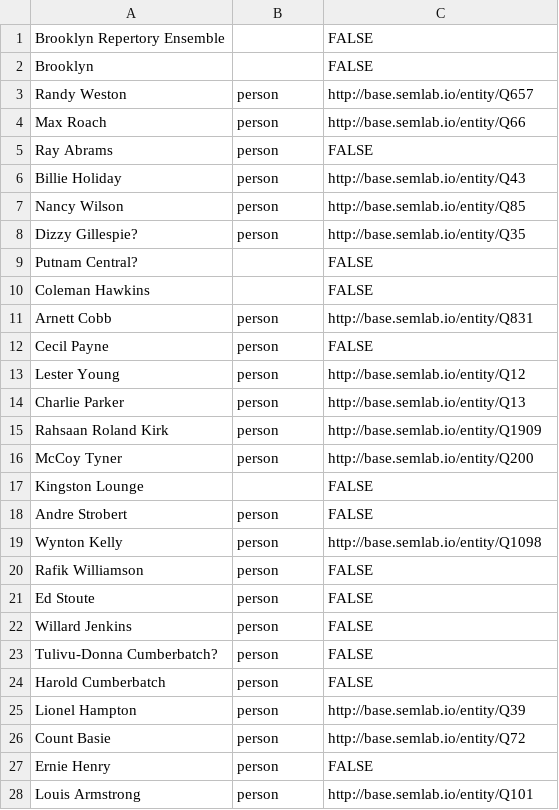
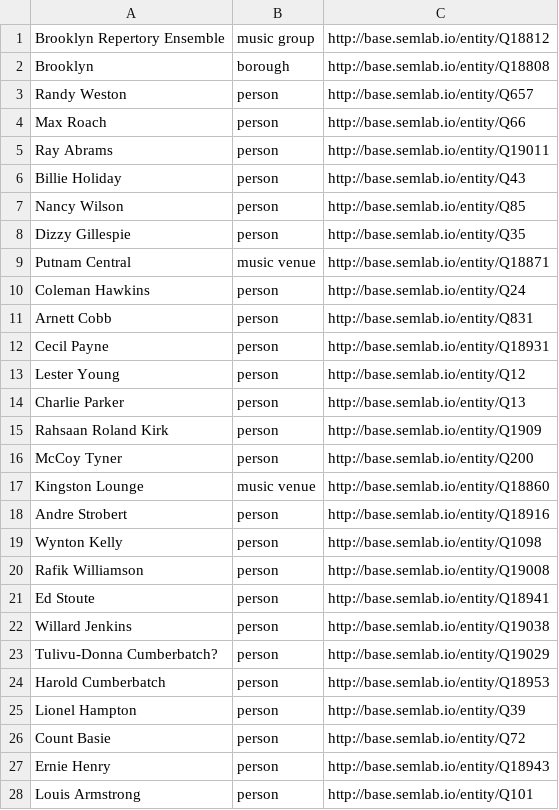
Before and after one commit to weeksvilleheritagecenter/linking-lost-jazz-shrines, a CSV file: data/selavy_exports/2010.05.10_selavy_export.csv, drawn as a sheet; only a part is shown; the diff covers the shown part only.

Commit message:
Update 2010.05.10_selavy_export.csv

```diff
--- a/data/selavy_exports/2010.05.10_selavy_export.csv
+++ b/data/selavy_exports/2010.05.10_selavy_export.csv
@@ -1,13 +1,13 @@
-Brooklyn Repertory Ensemble,,FALSE
-Brooklyn,,FALSE
+Brooklyn Repertory Ensemble,music group,http://base.semlab.io/entity/Q18812
+Brooklyn,borough,http://base.semlab.io/entity/Q18808
 Randy Weston,person,http://base.semlab.io/entity/Q657
 Max Roach,person,http://base.semlab.io/entity/Q66
-Ray Abrams,person,FALSE
+Ray Abrams,person,http://base.semlab.io/entity/Q19011
 Billie Holiday,person,http://base.semlab.io/entity/Q43
 Nancy Wilson,person,http://base.semlab.io/entity/Q85
-Dizzy Gillespie?,person,http://base.semlab.io/entity/Q35
-Putnam Central?,,FALSE
-Coleman Hawkins,,FALSE
+Dizzy Gillespie,person,http://base.semlab.io/entity/Q35
+Putnam Central,music venue,http://base.semlab.io/entity/Q18871
+Coleman Hawkins,person,http://base.semlab.io/entity/Q24
 Arnett Cobb,person,http://base.semlab.io/entity/Q831
-Cecil Payne,person,FALSE
+Cecil Payne,person,http://base.semlab.io/entity/Q18931
 Lester Young,person,http://base.semlab.io/entity/Q12
@@ -16,13 +16,13 @@ Rahsaan Roland Kirk,person,http://base.semlab.io/entity/Q1909
 McCoy Tyner,person,http://base.semlab.io/entity/Q200
-Kingston Lounge,,FALSE
-Andre Strobert,person,FALSE
+Kingston Lounge,music venue,http://base.semlab.io/entity/Q18860
+Andre Strobert,person,http://base.semlab.io/entity/Q18916
 Wynton Kelly,person,http://base.semlab.io/entity/Q1098
-Rafik Williamson,person,FALSE
-Ed Stoute,person,FALSE
-Willard Jenkins,person,FALSE
-Tulivu-Donna Cumberbatch?,person,FALSE
-Harold Cumberbatch,person,FALSE
+Rafik Williamson,person,http://base.semlab.io/entity/Q19008
+Ed Stoute,person,http://base.semlab.io/entity/Q18941
+Willard Jenkins,person,http://base.semlab.io/entity/Q19038
+Tulivu-Donna Cumberbatch?,person,http://base.semlab.io/entity/Q19029
+Harold Cumberbatch,person,http://base.semlab.io/entity/Q18953
 Lionel Hampton,person,http://base.semlab.io/entity/Q39
 Count Basie,person,http://base.semlab.io/entity/Q72
-Ernie Henry,person,FALSE
+Ernie Henry,person,http://base.semlab.io/entity/Q18943
 Louis Armstrong,person,http://base.semlab.io/entity/Q101
```
Also changed, not shown: 1 removed row and 27 edited cells elsewhere in this file.
